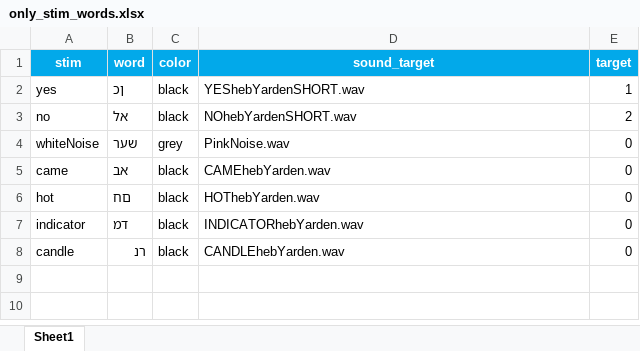
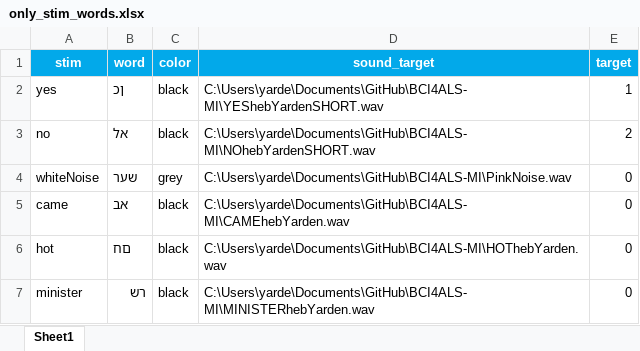
Before and after one commit to AviH0/bci4als-2022-python, an Excel workbook: new_bci_framework/paradigm/p300_paradigm/res/only_stim_words.xlsx, sheet Sheet1, drawn as a sheet; values as stored, in another font and other column widths than the file's, no borders; removed rows and columns are numbered as before the commit, all else as after; the diff names each change by its address in the sheet, - before the commit and + after, or states it on an @@ line.

Commit message:
only four distractors

```diff
--- a/new_bci_framework/paradigm/p300_paradigm/res/only_stim_words.xlsx (sheet Sheet1)
+++ b/new_bci_framework/paradigm/p300_paradigm/res/only_stim_words.xlsx (sheet Sheet1)
-D2 (sound_target): YEShebYardenSHORT.wav
+D2 (sound_target): C:\Users\yarde\Documents\GitHub\BCI4ALS-MI\YEShebYardenSHORT.wav
-D3 (sound_target): NOhebYardenSHORT.wav
+D3 (sound_target): C:\Users\yarde\Documents\GitHub\BCI4ALS-MI\NOhebYardenSHORT.wav
-D4 (sound_target): PinkNoise.wav
+D4 (sound_target): C:\Users\yarde\Documents\GitHub\BCI4ALS-MI\PinkNoise.wav
-D5 (sound_target): CAMEhebYarden.wav
+D5 (sound_target): C:\Users\yarde\Documents\GitHub\BCI4ALS-MI\CAMEhebYarden.wav
-D6 (sound_target): HOThebYarden.wav
+D6 (sound_target): C:\Users\yarde\Documents\GitHub\BCI4ALS-MI\HOThebYarden.wav
-row 7: indicator | דמ | black | INDICATORhebYarden.wav | 0
-row 8: candle | רנ | black | CANDLEhebYarden.wav | 0
+row 7: minister | רש | black | C:\Users\yarde\Documents\GitHub\BCI4ALS-MI\MINISTERhebYarden.wav | 0
```
